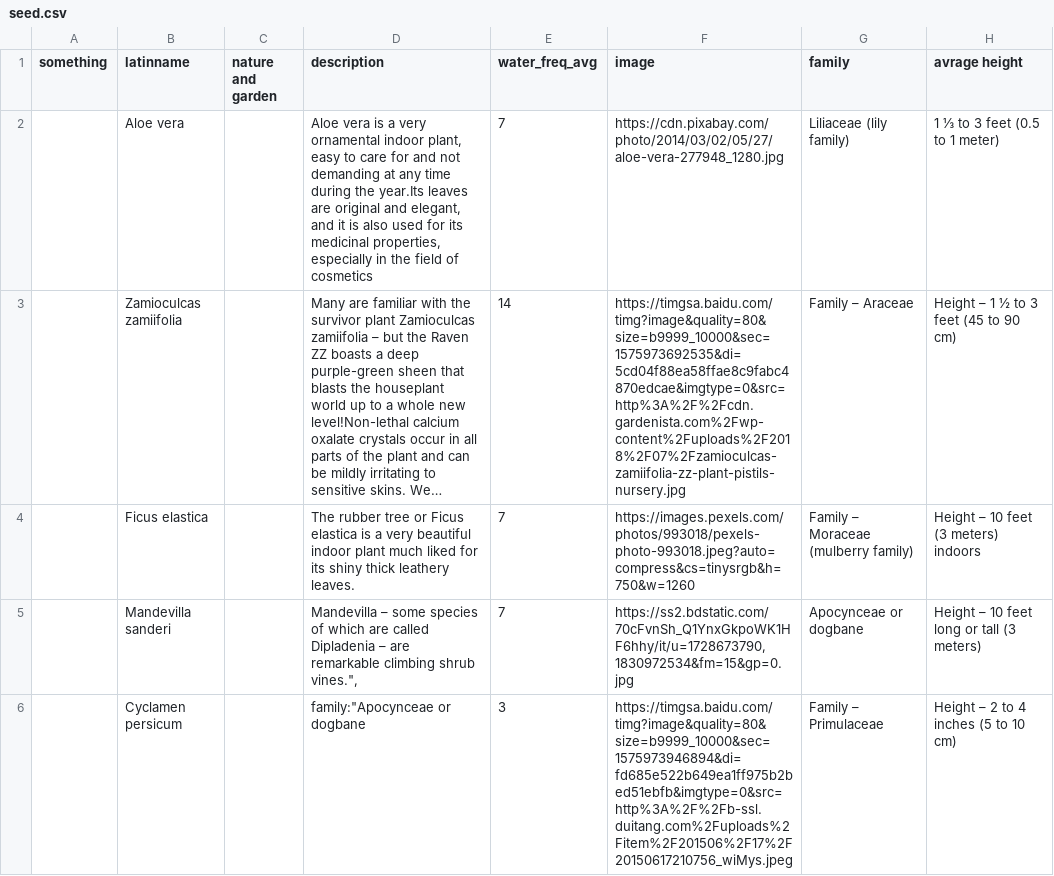
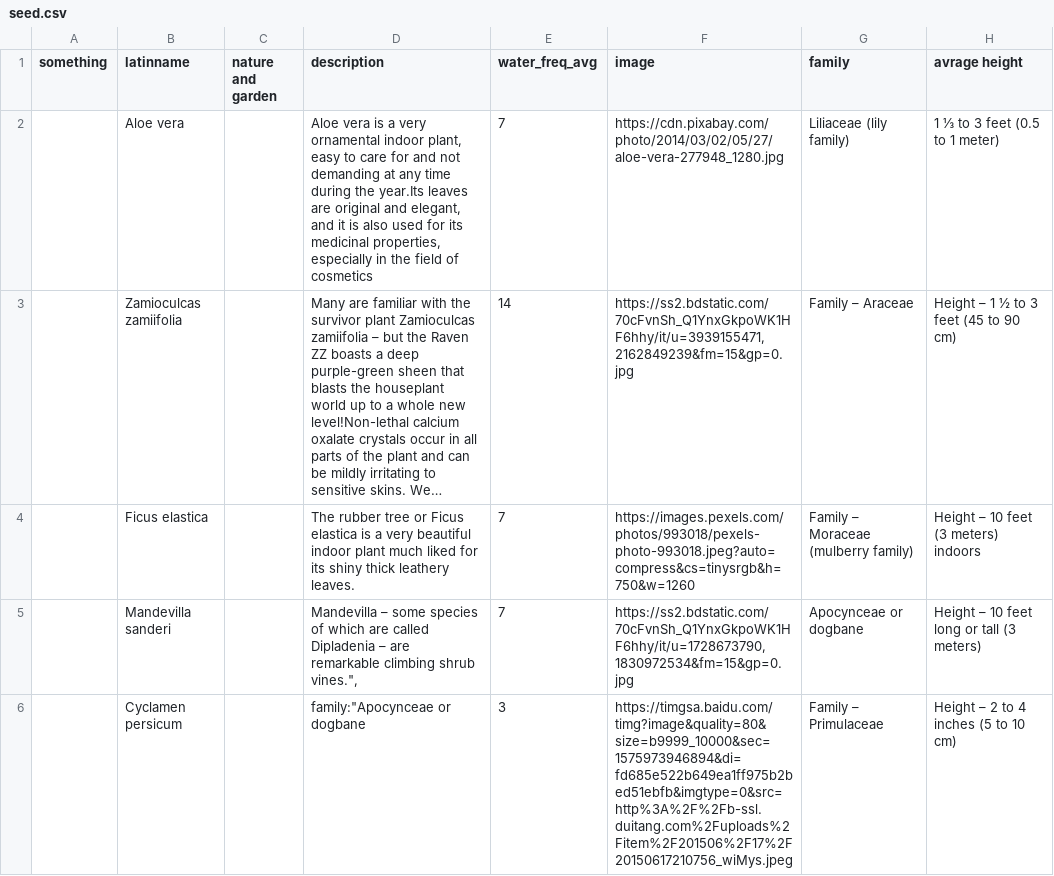
Before and after one commit to kaki-xue/plantopia-backend, a CSV file: seed.csv, drawn as a sheet; only a part is shown; long unchanged cells end in …; the diff covers the shown part only; the diff names each change by its address in the sheet, - before the commit and + after, or states it on an @@ line.

Commit message:
fix seed picture

```diff
--- a/seed.csv
+++ b/seed.csv
-F3 (image): https://timgsa.baidu.com/timg?image&quality=80&size=b9999_10000&sec=1575973692535&di=5cd04f88ea58ffae8c9fabc4870edcae&imgtype=0&src=http%3A%2F%2Fcdn.gardenista.com%2Fwp-content%2Fuploads%2F2018%2F07%2Fzamioculcas-zamiifolia-zz-plant-pistils-nursery.jpg
+F3 (image): https://ss2.bdstatic.com/70cFvnSh_Q1YnxGkpoWK1HF6hhy/it/u=3939155471,2162849239&fm=15&gp=0.jpg
```
Also changed, not shown: 2 edited cells elsewhere in this file.
